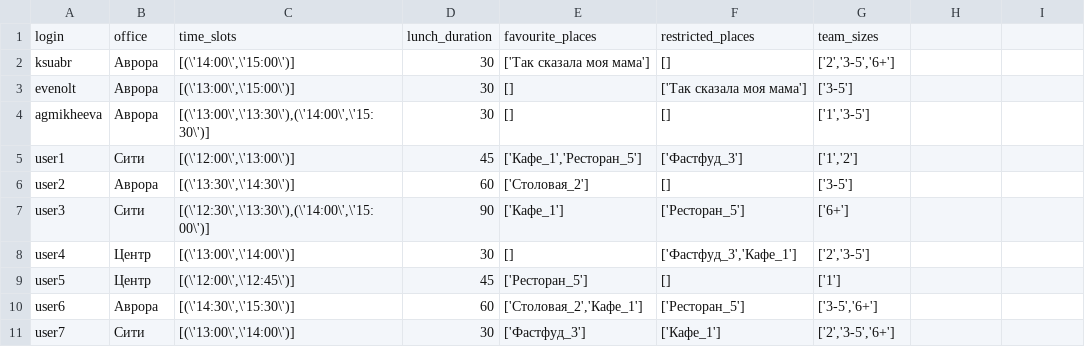
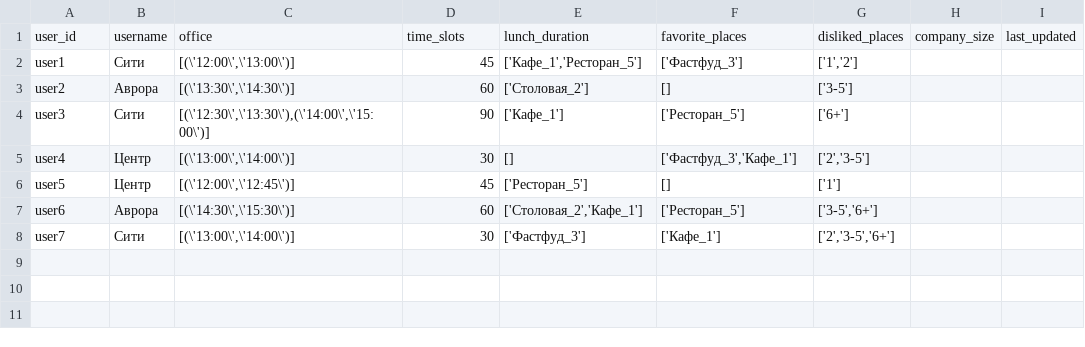
Before and after one commit to ksuab/obeder, a CSV file: users_data.csv, drawn as a sheet; removed rows and columns are numbered as before the commit, all else as after; the diff names each change by its address in the sheet, - before the commit and + after, or states it on an @@ line.

```diff
--- a/users_data.csv
+++ b/users_data.csv
-row 1: login | office | time_slots | lunch_duration | favourite_places | restricted_places | team_sizes
-row 2: ksuabr | Аврора | [(\'14:00\',\'15:00\')] | 30 | ['Так сказала моя мама'] | [] | ['2','3-5','6+']
-row 3: evenolt | Аврора | [(\'13:00\',\'15:00\')] | 30 | [] | ['Так сказала моя мама'] | ['3-5']
-row 4: agmikheeva | Аврора | [(\'13:00\',\'13:30\'),(\'14:00\',\'15:30\')] | 30 | [] | [] | ['1','3-5']
+row 1: user_id | username | office | time_slots | lunch_duration | favorite_places | disliked_places | company_size | last_updated
```
Also changed, not shown: 3 other files.
